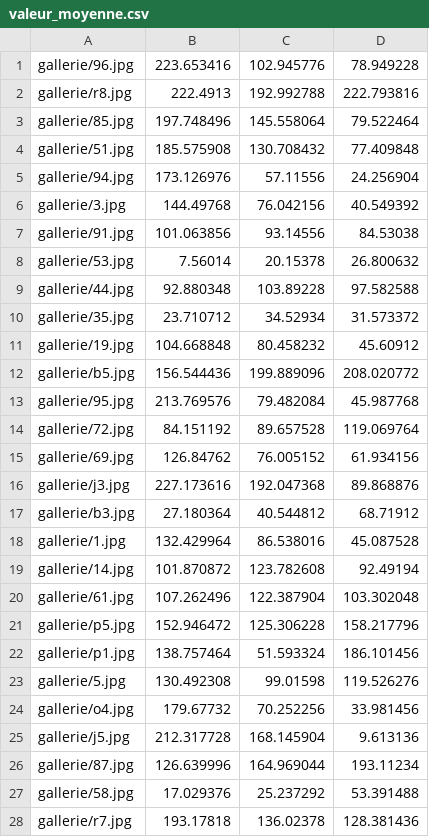
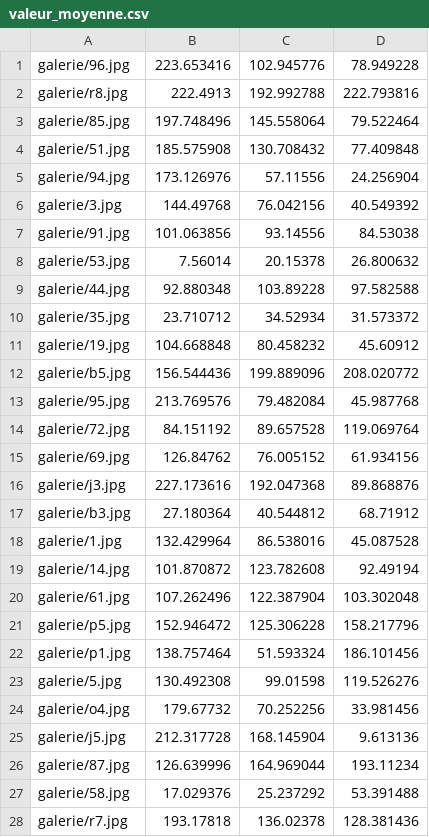
Before and after one commit to RadioGnu/decomposition-images, a CSV file: galerie/valeur_moyenne.csv, drawn as a sheet; only a part is shown; the diff covers the shown part only.

Commit message:
Gallerie -> Galerie

```diff
--- a/galerie/valeur_moyenne.csv
+++ b/galerie/valeur_moyenne.csv
@@ -1,28 +1,28 @@
-gallerie/96.jpg,223.653416,102.945776,78.949228
-gallerie/r8.jpg,222.4913,192.992788,222.793816
-gallerie/85.jpg,197.748496,145.558064,79.522464
-gallerie/51.jpg,185.575908,130.708432,77.409848
-gallerie/94.jpg,173.126976,57.11556,24.256904
-gallerie/3.jpg,144.49768,76.042156,40.549392
-gallerie/91.jpg,101.063856,93.14556,84.53038
-gallerie/53.jpg,7.56014,20.15378,26.800632
-gallerie/44.jpg,92.880348,103.89228,97.582588
-gallerie/35.jpg,23.710712,34.52934,31.573372
-gallerie/19.jpg,104.668848,80.458232,45.60912
-gallerie/b5.jpg,156.544436,199.889096,208.020772
-gallerie/95.jpg,213.769576,79.482084,45.987768
-gallerie/72.jpg,84.151192,89.657528,119.069764
-gallerie/69.jpg,126.84762,76.005152,61.934156
-gallerie/j3.jpg,227.173616,192.047368,89.868876
-gallerie/b3.jpg,27.180364,40.544812,68.71912
-gallerie/1.jpg,132.429964,86.538016,45.087528
-gallerie/14.jpg,101.870872,123.782608,92.49194
-gallerie/61.jpg,107.262496,122.387904,103.302048
-gallerie/p5.jpg,152.946472,125.306228,158.217796
-gallerie/p1.jpg,138.757464,51.593324,186.101456
-gallerie/5.jpg,130.492308,99.01598,119.526276
-gallerie/o4.jpg,179.67732,70.252256,33.981456
-gallerie/j5.jpg,212.317728,168.145904,9.613136
-gallerie/87.jpg,126.639996,164.969044,193.11234
-gallerie/58.jpg,17.029376,25.237292,53.391488
-gallerie/r7.jpg,193.17818,136.02378,128.381436
+galerie/96.jpg,223.653416,102.945776,78.949228
+galerie/r8.jpg,222.4913,192.992788,222.793816
+galerie/85.jpg,197.748496,145.558064,79.522464
+galerie/51.jpg,185.575908,130.708432,77.409848
+galerie/94.jpg,173.126976,57.11556,24.256904
+galerie/3.jpg,144.49768,76.042156,40.549392
+galerie/91.jpg,101.063856,93.14556,84.53038
+galerie/53.jpg,7.56014,20.15378,26.800632
+galerie/44.jpg,92.880348,103.89228,97.582588
+galerie/35.jpg,23.710712,34.52934,31.573372
+galerie/19.jpg,104.668848,80.458232,45.60912
+galerie/b5.jpg,156.544436,199.889096,208.020772
+galerie/95.jpg,213.769576,79.482084,45.987768
+galerie/72.jpg,84.151192,89.657528,119.069764
+galerie/69.jpg,126.84762,76.005152,61.934156
+galerie/j3.jpg,227.173616,192.047368,89.868876
+galerie/b3.jpg,27.180364,40.544812,68.71912
+galerie/1.jpg,132.429964,86.538016,45.087528
+galerie/14.jpg,101.870872,123.782608,92.49194
+galerie/61.jpg,107.262496,122.387904,103.302048
+galerie/p5.jpg,152.946472,125.306228,158.217796
+galerie/p1.jpg,138.757464,51.593324,186.101456
+galerie/5.jpg,130.492308,99.01598,119.526276
+galerie/o4.jpg,179.67732,70.252256,33.981456
+galerie/j5.jpg,212.317728,168.145904,9.613136
+galerie/87.jpg,126.639996,164.969044,193.11234
+galerie/58.jpg,17.029376,25.237292,53.391488
+galerie/r7.jpg,193.17818,136.02378,128.381436
```
Also changed, not shown: 124 edited cells elsewhere in this file, 1 other file.
